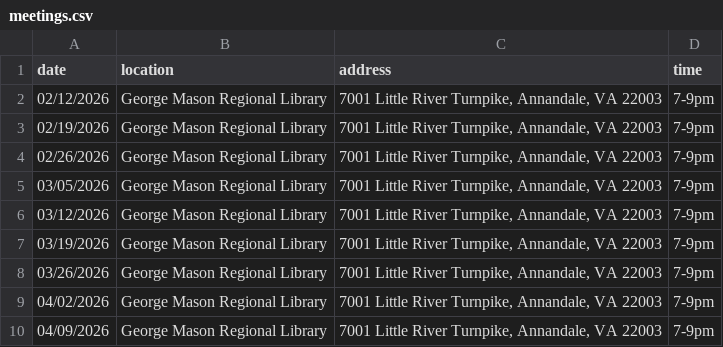
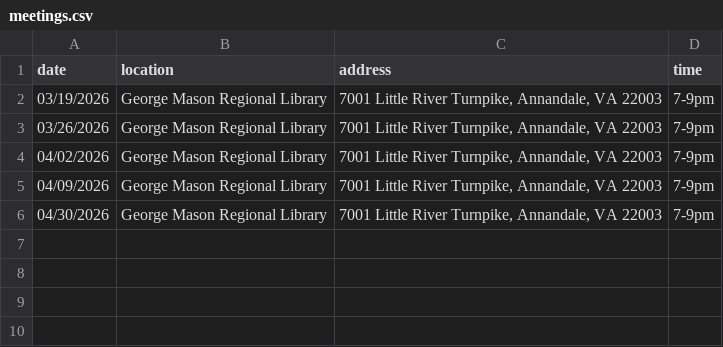
Before and after one commit to DPD-30/fairfaxjugglers, a CSV file: _data/meetings.csv, drawn as a sheet; removed rows and columns are numbered as before the commit, all else as after; the diff names each change by its address in the sheet, - before the commit and + after, or states it on an @@ line.

```diff
--- a/_data/meetings.csv
+++ b/_data/meetings.csv
-row 2: 02/12/2026 | George Mason Regional Library | 7001 Little River Turnpike, Annandale, VA 22003 | 7-9pm
-row 3: 02/19/2026 | George Mason Regional Library | 7001 Little River Turnpike, Annandale, VA 22003 | 7-9pm
-row 4: 02/26/2026 | George Mason Regional Library | 7001 Little River Turnpike, Annandale, VA 22003 | 7-9pm
-row 5: 03/05/2026 | George Mason Regional Library | 7001 Little River Turnpike, Annandale, VA 22003 | 7-9pm
-row 6: 03/12/2026 | George Mason Regional Library | 7001 Little River Turnpike, Annandale, VA 22003 | 7-9pm
+row 6: 04/30/2026 | George Mason Regional Library | 7001 Little River Turnpike, Annandale, VA 22003 | 7-9pm
```
